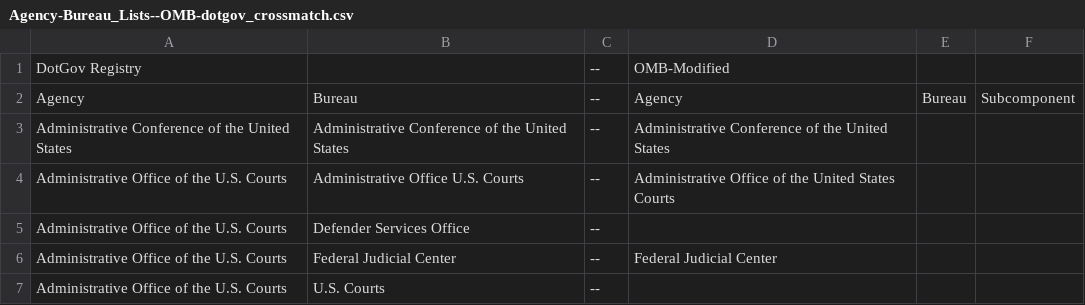
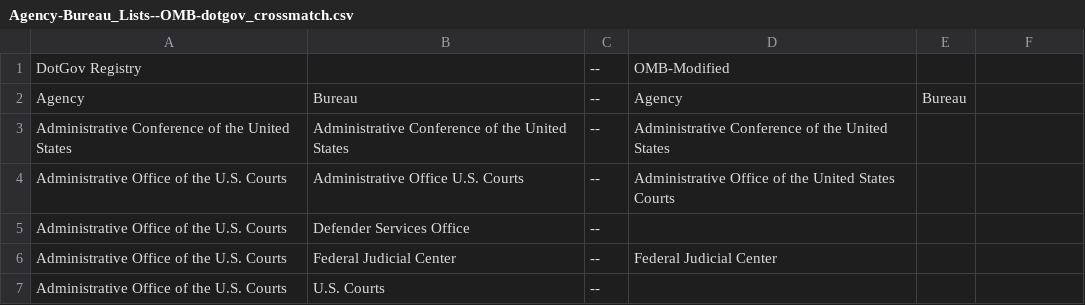
Before and after one commit to GSA/site-scanning-documentation, a CSV file: about/project-management/datasets/Agency-Bureau_Lists--OMB-dotgov_crossmatch.csv, drawn as a sheet; only a part is shown; the diff names each change by its address in the sheet, - before the commit and + after, or states it on an @@ line.

Commit message:
Update Agency-Bureau_Lists--OMB-dotgov_crossmatch.csv

```diff
--- a/about/project-management/datasets/Agency-Bureau_Lists--OMB-dotgov_crossmatch.csv
+++ b/about/project-management/datasets/Agency-Bureau_Lists--OMB-dotgov_crossmatch.csv
-F2: Subcomponent
+F2: (empty)
```
